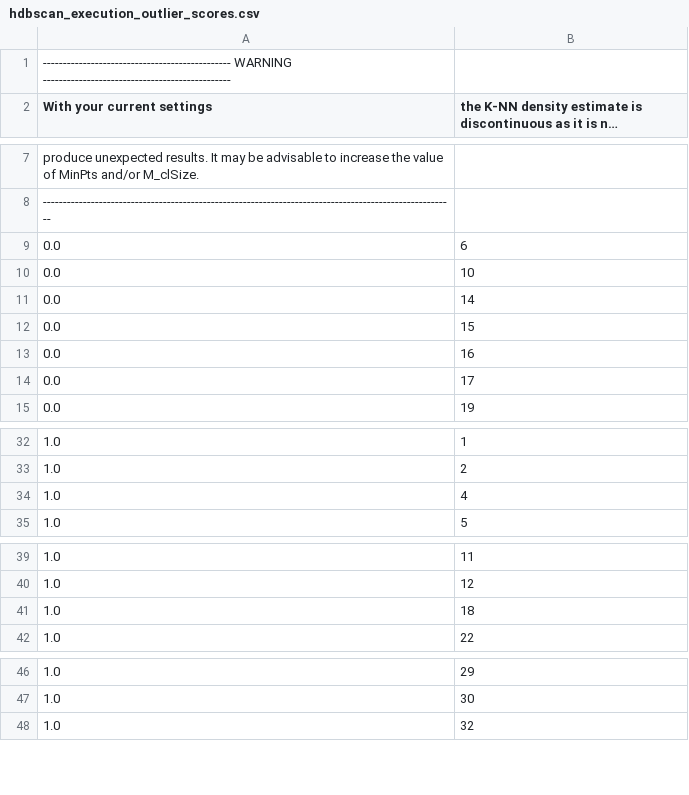
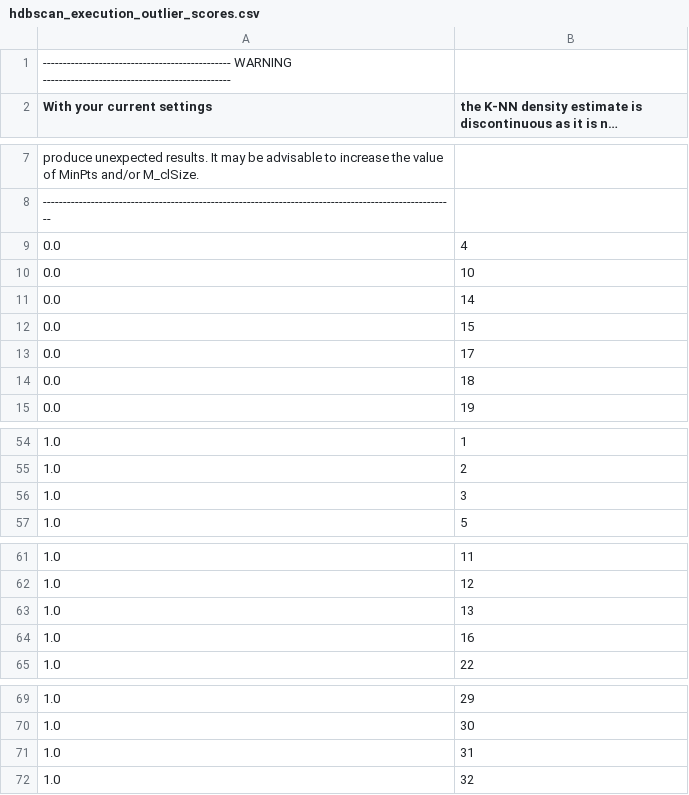
Before and after one commit to AkbarKazimov/AJAN_w_MAJAN, a CSV file: executionservice/HDBSCANFiles/hdbscan_execution_outlier_scores.csv, drawn as a sheet; only a part is shown, gaps mark what is left out; long unchanged cells end in …; the diff covers the shown part only.

```diff
--- a/executionservice/HDBSCANFiles/hdbscan_execution_outlier_scores.csv
+++ b/executionservice/HDBSCANFiles/hdbscan_execution_outlier_scores.csv
@@ -8,3 +8,3 @@ produce unexpected results. It may be advisable to increase the value of MinPts
 -------------------------------------------------------------------------------------------------------
-0.0,6
+0.0,4
 0.0,10
@@ -12,4 +12,4 @@ produce unexpected results. It may be advisable to increase the value of MinPts
 0.0,15
-0.0,16
 0.0,17
+0.0,18
 0.0,19
@@ -33,3 +55,3 @@ produce unexpected results. It may be advisable to increase the value of MinPts
 1.0,2
-1.0,4
+1.0,3
 1.0,5
@@ -40,3 +62,4 @@ produce unexpected results. It may be advisable to increase the value of MinPts
 1.0,12
-1.0,18
+1.0,13
+1.0,16
 1.0,22
@@ -47,2 +70,3 @@ produce unexpected results. It may be advisable to increase the value of MinPts
 1.0,30
+1.0,31
 1.0,32
```
Also changed, not shown: 54 added rows, 6 removed rows and 4 edited cells elsewhere in this file, executionservice/HDBSCANFiles/hdbscan_execution_partition.csv, executionservice/HDBSCANFiles/hdbscan_execution_tree.csv, 10 other files.
